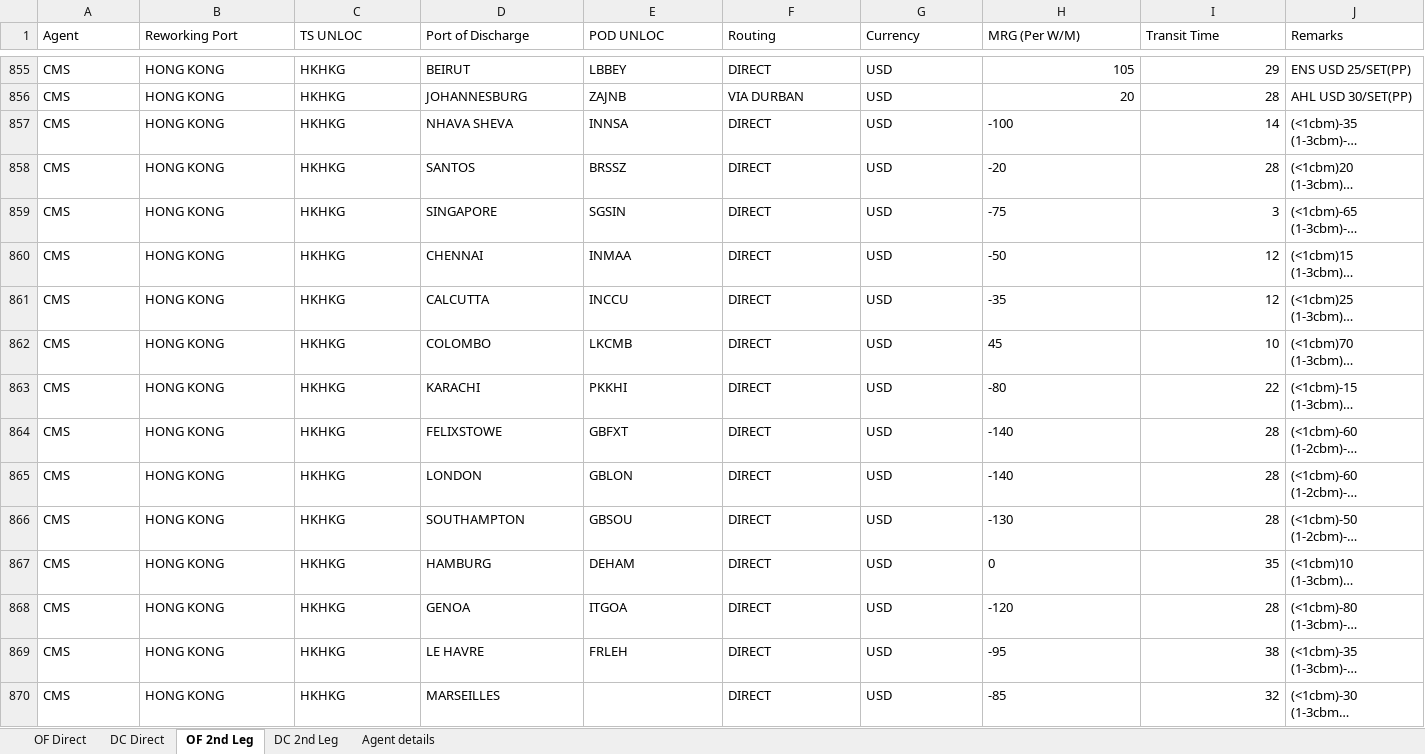
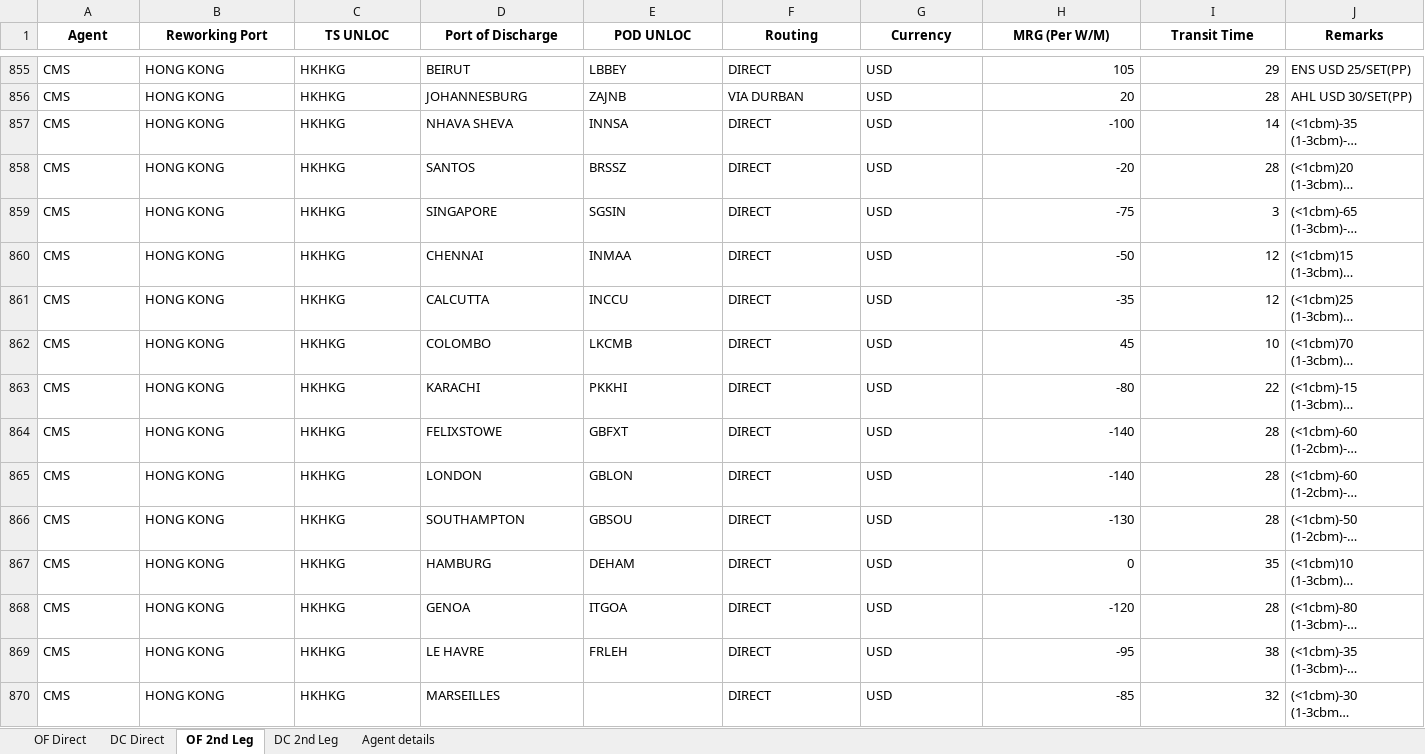
Before and after one commit to Ayyanagouda006/LCL-Rate-Finder, an Excel workbook: Data/LCL Pricing Navexel2 2.xlsx, sheet OF 2nd Leg, drawn as a sheet; only a part is shown, gaps mark what is left out; long unchanged cells end in …; values as stored, in another font and other column widths than the file's, no borders; the diff covers the shown part only; the diff names each change by its address in the sheet, - before the commit and + after, or states it on an @@ line.

```diff
--- a/Data/LCL Pricing Navexel2 2.xlsx (sheet OF 2nd Leg)
+++ b/Data/LCL Pricing Navexel2 2.xlsx (sheet OF 2nd Leg)
@@ A1:J1 bold: off → on, alignment: left → center @@
-H857:H870 alignment: left
+H857:H870 alignment: right
```
Also changed, not shown: 34 edited cells and cell formats elsewhere in this sheet, sheet OF Direct, sheet DC Direct, sheet Agent details, sheet DC 2nd Leg, 1 other file.
